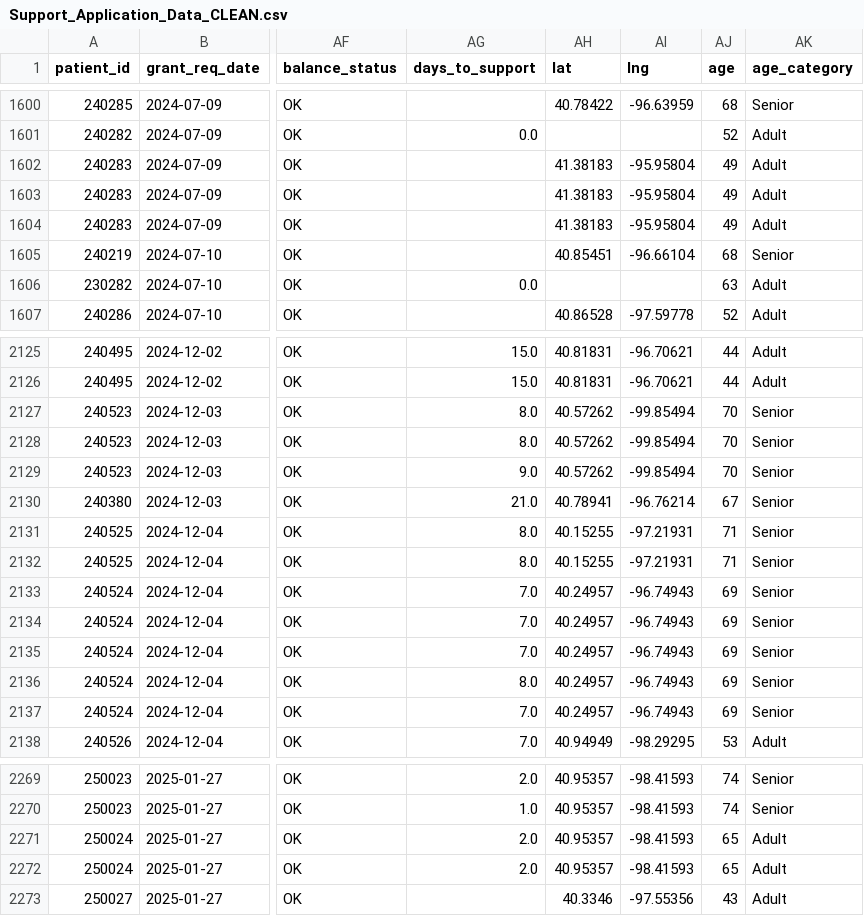
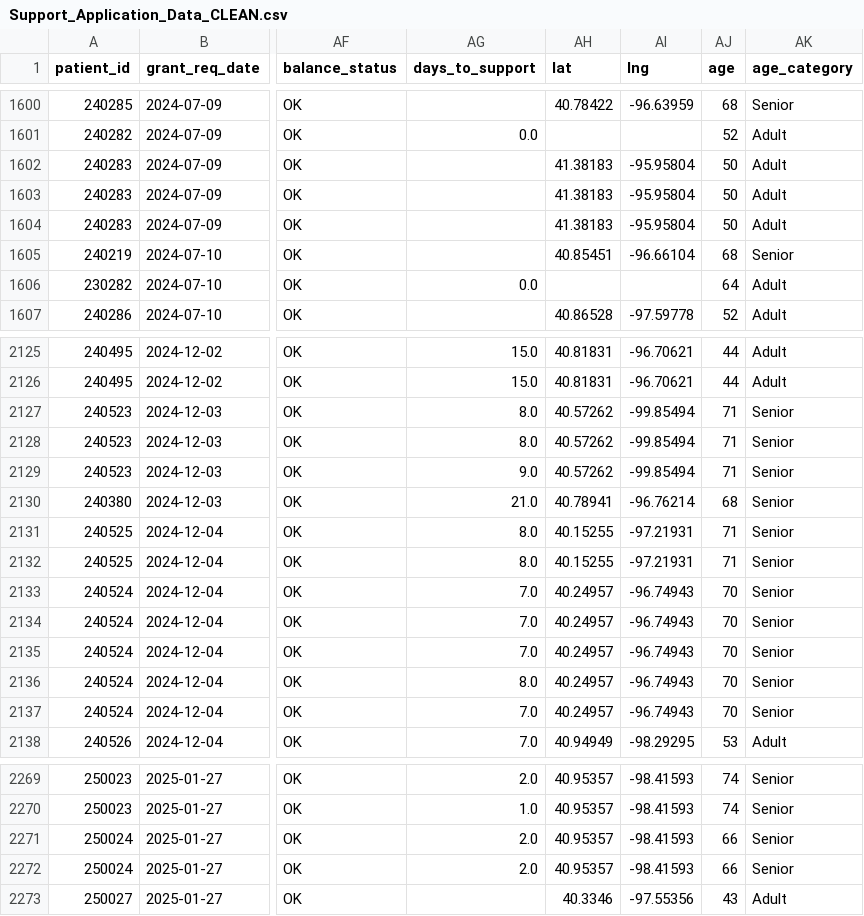
Before and after one commit to s-krzemien/skrzemien-hopefoundation-dashboard, a CSV file: data/Support_Application_Data_CLEAN.csv, drawn as a sheet; only a part is shown, gaps mark what is left out; the diff covers the shown part only; the diff names each change by its address in the sheet, - before the commit and + after, or states it on an @@ line.

```diff
--- a/data/Support_Application_Data_CLEAN.csv
+++ b/data/Support_Application_Data_CLEAN.csv
-AJ1602:AJ1604 (age): 49
+AJ1602:AJ1604 (age): 50
-AJ1606 (age): 63
+AJ1606 (age): 64
-AJ2127:AJ2129 (age): 70
+AJ2127:AJ2129 (age): 71
-AJ2130 (age): 67
+AJ2130 (age): 68
-AJ2133:AJ2137 (age): 69
+AJ2133:AJ2137 (age): 70
-AJ2271:AJ2272 (age): 65
+AJ2271:AJ2272 (age): 66
-AK2271:AK2272 (age_category): Adult
+AK2271:AK2272 (age_category): Senior
```
Also changed, not shown: 66 edited cells elsewhere in this file.
